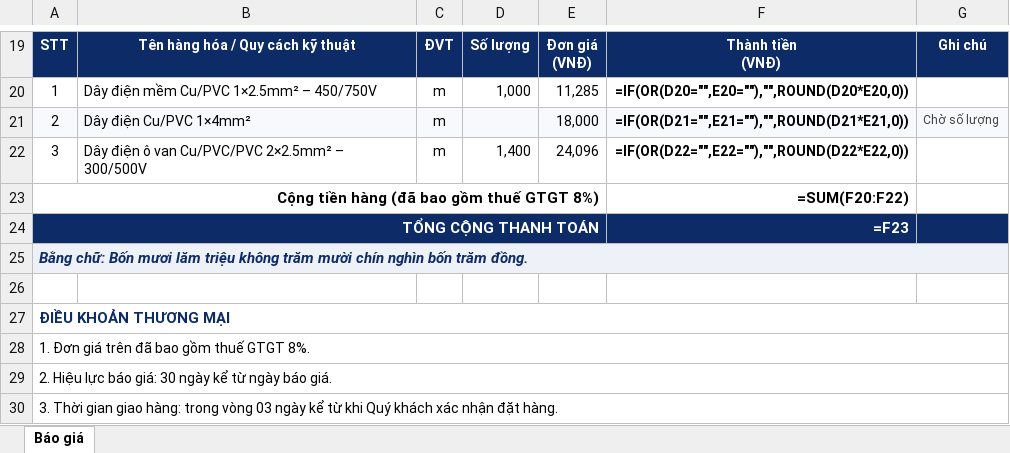
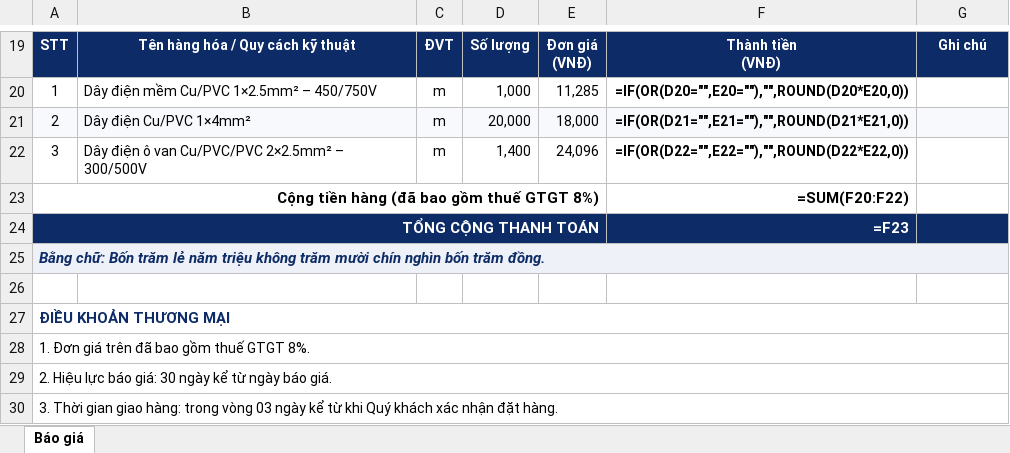
Before and after one commit to haquyenkl2-sys/C-NG-TY-CP-TH-NG-M-I-T-NG-H-P-MINH-PH-T, an Excel workbook: bao-gia/BLT/Day-dien/Bao-gia-BLT-Day-dien-BG-2026-002.xlsx, sheet Báo giá, drawn as a sheet; only a part is shown, gaps mark what is left out; values as stored, in another font and other column widths than the file's, no borders; formulas without a stored value are shown as written; charts and pictures not drawn; the diff names each change by its address in the sheet, - before the commit and + after, or states it on an @@ line.

```diff
--- a/bao-gia/BLT/Day-dien/Bao-gia-BLT-Day-dien-BG-2026-002.xlsx (sheet Báo giá)
+++ b/bao-gia/BLT/Day-dien/Bao-gia-BLT-Day-dien-BG-2026-002.xlsx (sheet Báo giá)
-D21: (empty)
+D21: 20,000
-G21: Chờ số lượng
+G21: (empty)
-A25: …chữ: Bốn mươi lăm triệu không…
+A25: …chữ: Bốn trăm lẻ năm triệu không…
```
Also changed, not shown: 2 other files.
